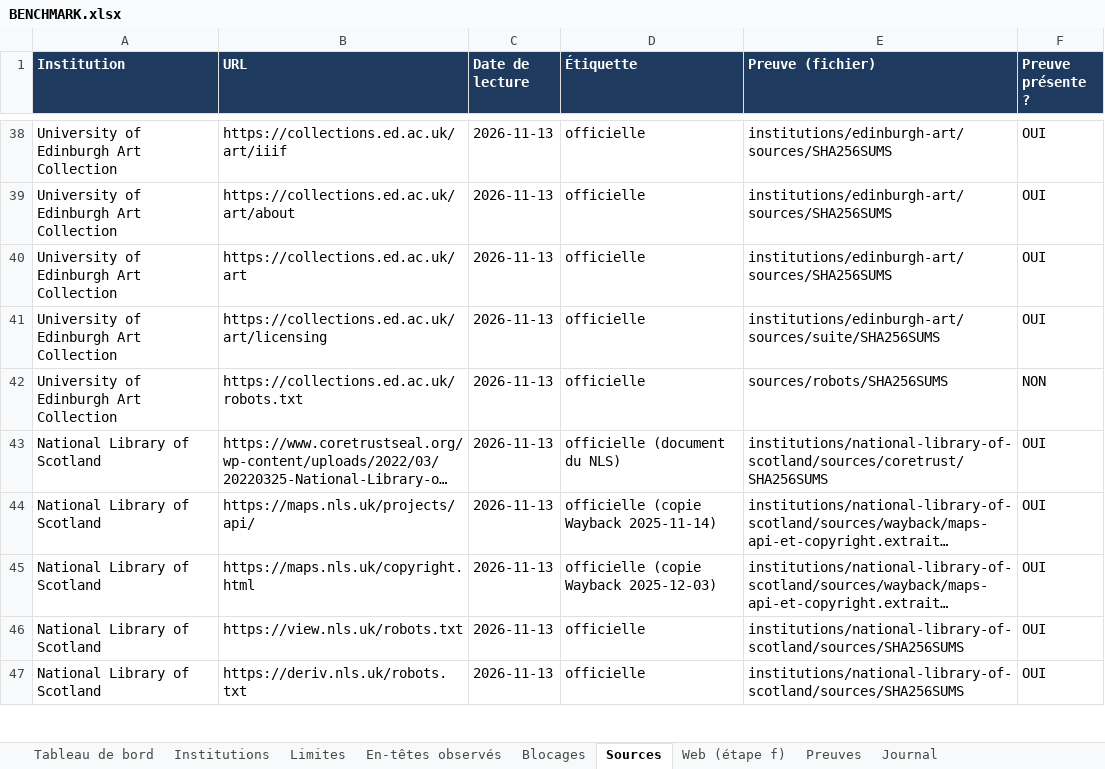
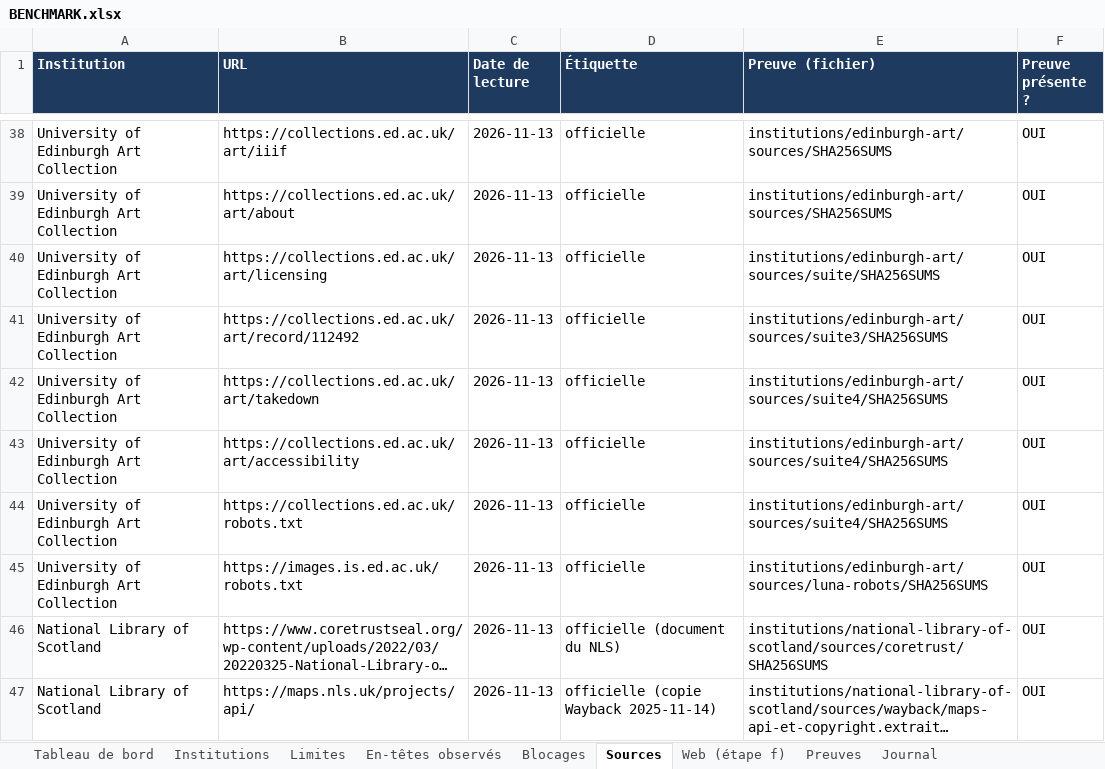
Before and after one commit to maribakulj/Veille-API-IIIF, an Excel workbook: BENCHMARK.xlsx, sheet Sources, drawn as a sheet; only a part is shown, gaps mark what is left out; the shorter side is filled out with more unchanged rows; long unchanged cells end in …; values as stored, in another font and other column widths than the file's, no borders; removed rows and columns are numbered as before the commit, all else as after; the diff names each change by its address in the sheet, - before the commit and + after, or states it on an @@ line.

```diff
--- a/BENCHMARK.xlsx (sheet Sources)
+++ b/BENCHMARK.xlsx (sheet Sources)
-row 40: University of Edinburgh Art Collection | https://collections.ed.ac.uk/art | 2026-11-13 | officielle | institutions/edinburgh-art/sources/SHA256SUMS | OUI
+row 41: University of Edinburgh Art Collection | https://collections.ed.ac.uk/art/record/112492 | 2026-11-13 | officielle | institutions/edinburgh-art/sources/suite3/SHA256SUMS | OUI
+row 42: University of Edinburgh Art Collection | https://collections.ed.ac.uk/art/takedown | 2026-11-13 | officielle | institutions/edinburgh-art/sources/suite4/SHA256SUMS | OUI
+row 43: University of Edinburgh Art Collection | https://collections.ed.ac.uk/art/accessibility | 2026-11-13 | officielle | institutions/edinburgh-art/sources/suite4/SHA256SUMS | OUI
-E44 (Preuve (fichier)): sources/robots/SHA256SUMS
+E44 (Preuve (fichier)): institutions/edinburgh-art/sources/suite4/SHA256SUMS
-F44 (Preuve présente ?): NON
+F44 (Preuve présente ?): OUI
+row 45: University of Edinburgh Art Collection | https://images.is.ed.ac.uk/robots.txt | 2026-11-13 | officielle | institutions/edinburgh-art/sources/luna-robots/SHA256SUMS | OUI
```
Also changed, not shown: sheet Preuves, sheet Limites, sheet Tableau de bord, sheet En-têtes observés, sheet Institutions, sheet Web (étape f), 1 more sheet, charts or pictures, 6 other files.
